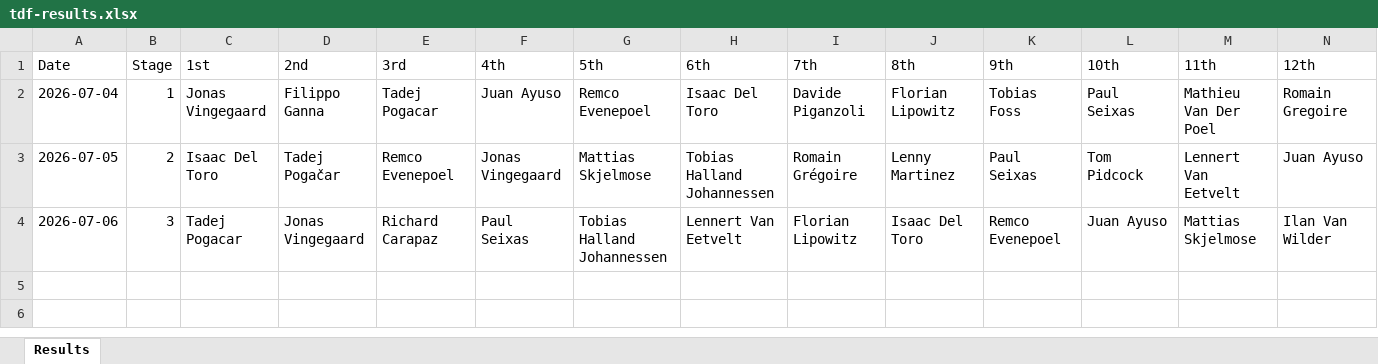
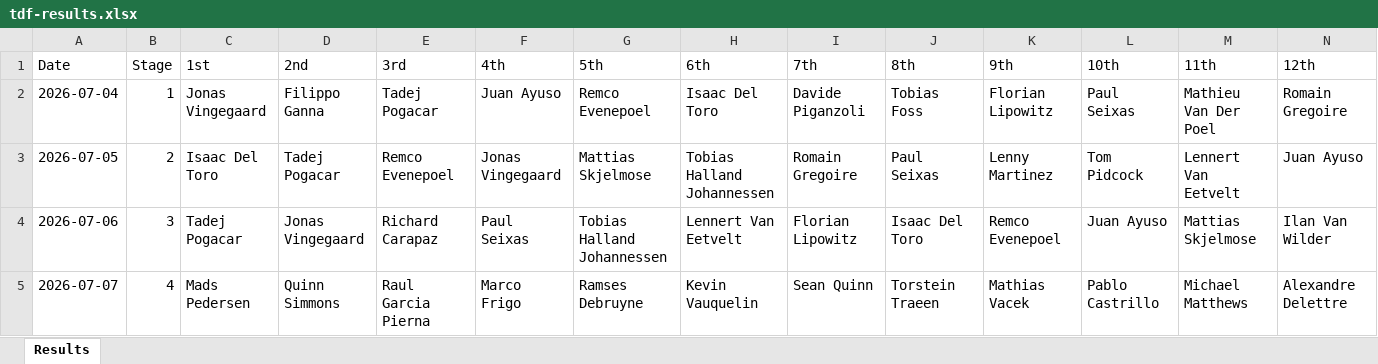
Before and after one commit to danpsh/2026-Fantasy-Cycling, an Excel workbook: tdf-results.xlsx, sheet Results, drawn as a sheet; values as stored, in another font and other column widths than the file's, no borders; the diff names each change by its address in the sheet, - before the commit and + after, or states it on an @@ line.

```diff
--- a/tdf-results.xlsx (sheet Results)
+++ b/tdf-results.xlsx (sheet Results)
-J2 (8th): Florian Lipowitz
+J2 (8th): Tobias Foss
-K2 (9th): Tobias Foss
+K2 (9th): Florian Lipowitz
-D3 (2nd): Tadej Pogačar
+D3 (2nd): Tadej Pogacar
-I3 (7th): Romain Grégoire
+I3 (7th): Romain Gregoire
-J3 (8th): Lenny Martinez
+J3 (8th): Paul Seixas
-K3 (9th): Paul Seixas
+K3 (9th): Lenny Martinez
+row 5: 2026-07-07 | 4 | Mads Pedersen | Quinn Simmons | Raul Garcia Pierna | Marco Frigo | Ramses Debruyne | Kevin Vauquelin | Sean Quinn | Torstein Traeen | Mathias Vacek | Pablo Castrillo | Michael Matthews | Alexandre Delettre
```
